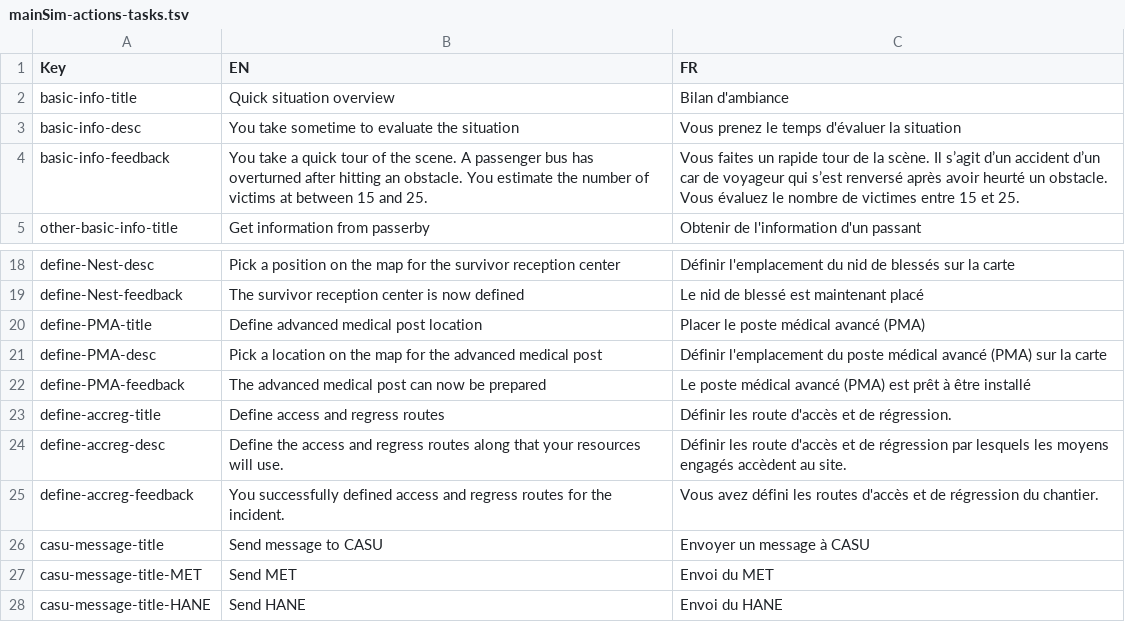
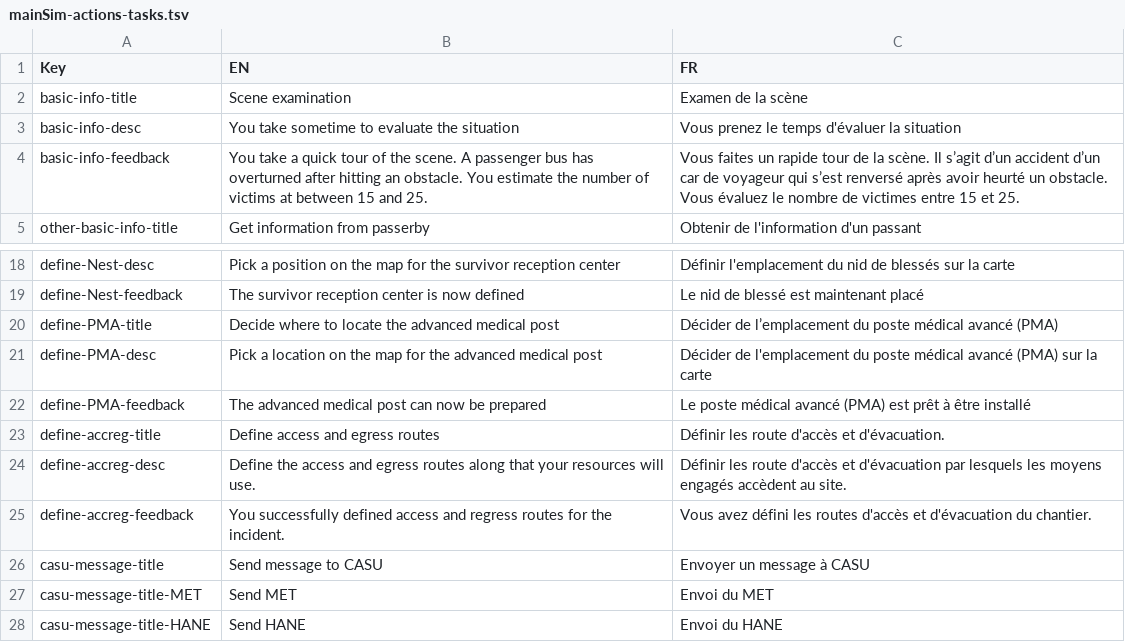
Before and after one commit to Heigvd/mimms, a TSV file: gameModel/files/translations/mainSim-actions-tasks.tsv, drawn as a sheet; only a part is shown, gaps mark what is left out.

Commit message:
Last update translation

```diff
--- a/gameModel/files/translations/mainSim-actions-tasks.tsv
+++ b/gameModel/files/translations/mainSim-actions-tasks.tsv
@@ -1,3 +1,3 @@
 Key	EN	FR
-basic-info-title	Quick situation overview	Bilan d'ambiance
+basic-info-title	Scene examination	Examen de la scène
 basic-info-desc	You take sometime to evaluate the situation	Vous prenez le temps d'évaluer la situation
@@ -19,8 +19,8 @@ define-Nest-desc	Pick a position on the map for the survivor reception center	D
 define-Nest-feedback	The survivor reception center is now defined	Le nid de blessé est maintenant placé
-define-PMA-title	Define advanced medical post location	Placer le poste médical avancé (PMA)
-define-PMA-desc	Pick a location on the map for the advanced medical post	Définir l'emplacement du poste médical avancé (PMA) sur la carte
+define-PMA-title	Decide where to locate the advanced medical post	Décider de l’emplacement du poste médical avancé (PMA)
+define-PMA-desc	Pick a location on the map for the advanced medical post	Décider de l'emplacement du poste médical avancé (PMA) sur la carte
 define-PMA-feedback	The advanced medical post can now be prepared	Le poste médical avancé (PMA) est prêt à être installé
-define-accreg-title	Define access and regress routes	Définir les route d'accès et de régression.
-define-accreg-desc	Define the access and regress routes along that your resources will use.	Définir les route d'accès et de régression par lesquels les moyens engagés accèdent au site.
-define-accreg-feedback	You successfully defined access and regress routes for the incident. 	Vous avez défini les routes d'accès et de régression du chantier.
+define-accreg-title	Define access and egress routes	Définir les route d'accès et d'évacuation.
+define-accreg-desc	Define the access and egress routes along that your resources will use.	Définir les route d'accès et d'évacuation par lesquels les moyens engagés accèdent au site.
+define-accreg-feedback	You successfully defined access and regress routes for the incident. 	Vous avez défini les routes d'accès et d'évacuation du chantier.
 casu-message-title	Send message to CASU	Envoyer un message à CASU
```
Also changed, not shown: 1 other file.
